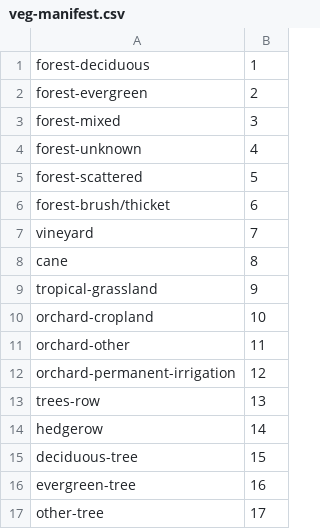
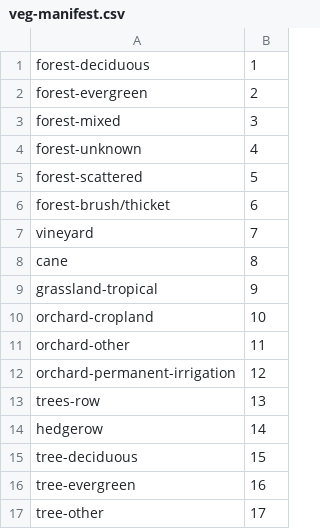
Before and after one commit to DaveThePianoDude/mapbox-spritesheet-bounding-boxes, a CSV file: veg-manifest.csv, drawn as a sheet; the diff names each change by its address in the sheet, - before the commit and + after, or states it on an @@ line.

```diff
--- a/veg-manifest.csv
+++ b/veg-manifest.csv
-A9: tropical-grassland
+A9: grassland-tropical
-A15: deciduous-tree
+A15: tree-deciduous
-A16: evergreen-tree
+A16: tree-evergreen
-A17: other-tree
+A17: tree-other
```
Also changed, not shown: 12 other files.
